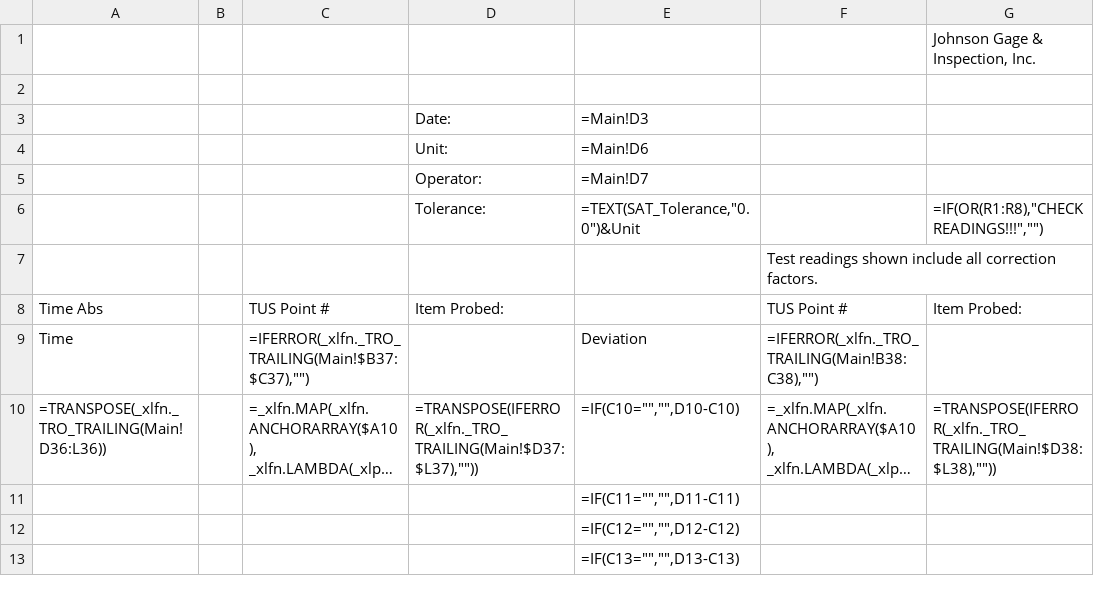
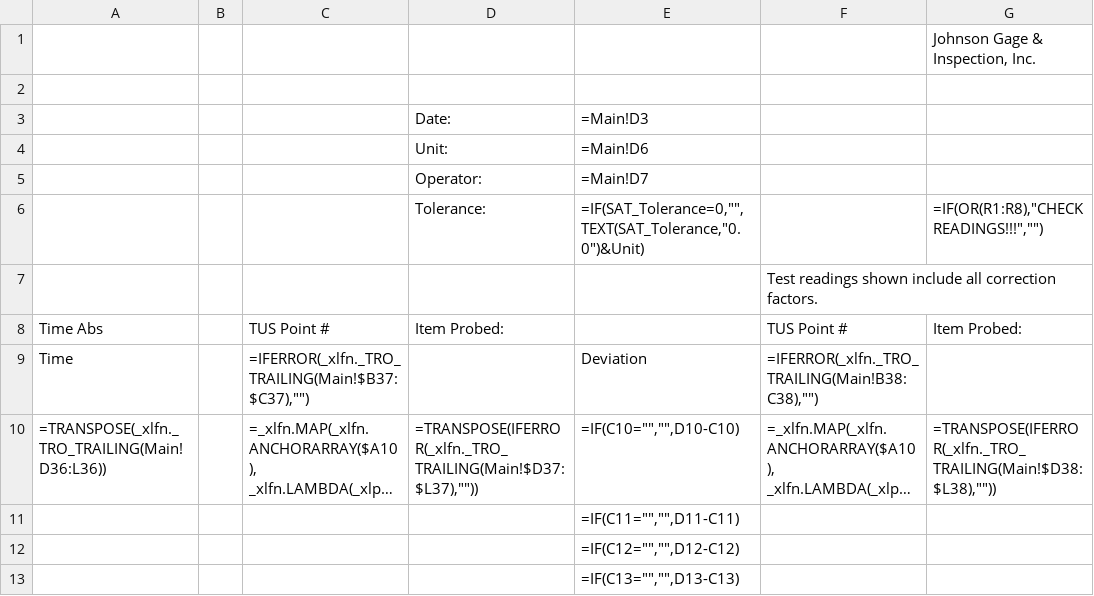
Before and after one commit to Johnson-Gage-Inspection-Inc/xl-TUS, a CSV file: exploded/TUS/sheets/Comparison_Report.csv, drawn as a sheet; only a part is shown; long unchanged cells end in …; the diff names each change by its address in the sheet, - before the commit and + after, or states it on an @@ line.

Commit message:
Enhance temperature unit handling: update formulas in Comparison_Report and TUS_Worksheet to reflect unit changes and improve clarity

```diff
--- a/exploded/TUS/sheets/Comparison_Report.csv
+++ b/exploded/TUS/sheets/Comparison_Report.csv
-E6: =TEXT(SAT_Tolerance,"0.0")&Unit
+E6: =IF(SAT_Tolerance=0,"",TEXT(SAT_Tolerance,"0.0")&Unit)
```
Also changed, not shown: exploded/TUS/sheets/TUS_Worksheet.csv, 2 other files.
